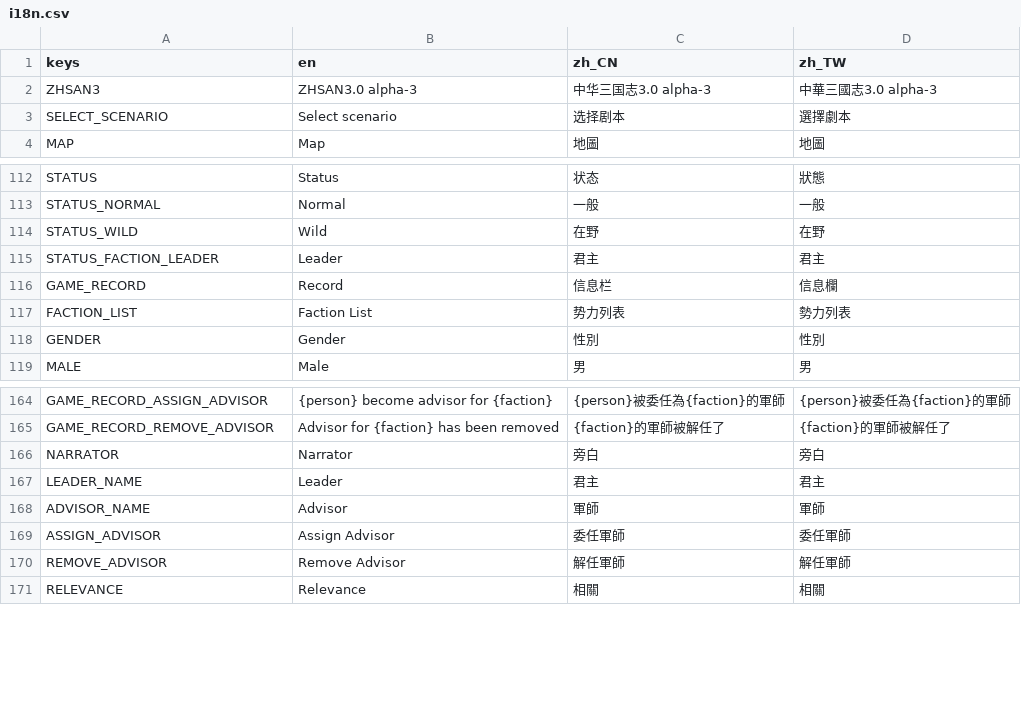
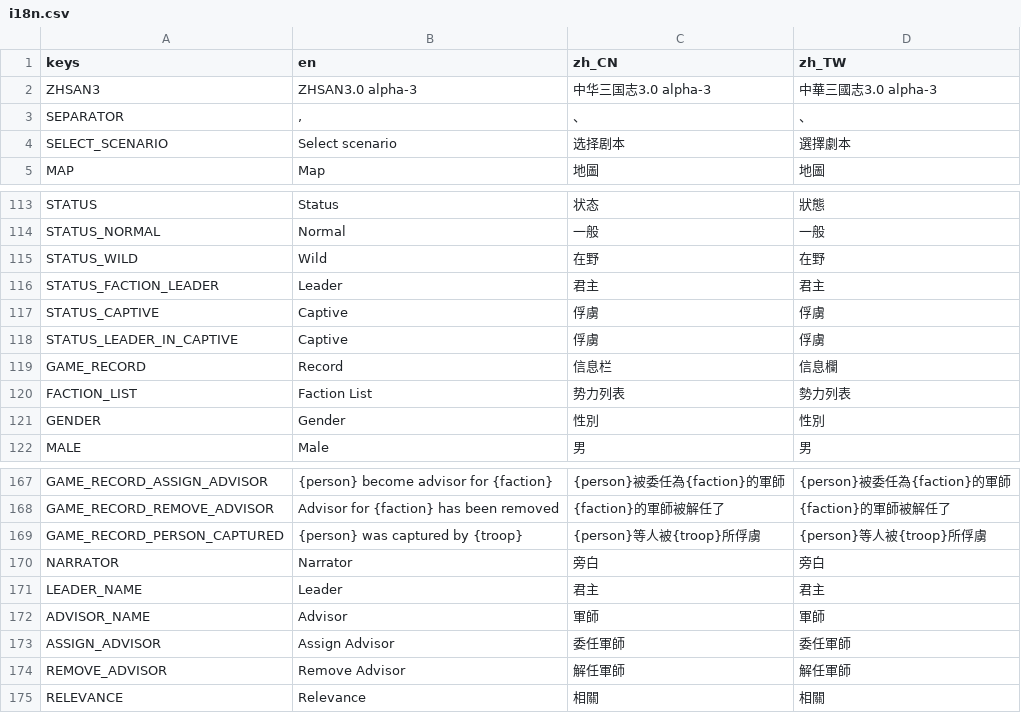
Before and after one commit to luiges90/ZHSAN3, a CSV file: i18n/i18n.csv, drawn as a sheet; only a part is shown, gaps mark what is left out.

```diff
--- a/i18n/i18n.csv
+++ b/i18n/i18n.csv
@@ -2,2 +2,3 @@
 ZHSAN3,ZHSAN3.0 alpha-3,中华三国志3.0 alpha-3,中華三國志3.0 alpha-3
+SEPARATOR,", ",、,、
 SELECT_SCENARIO,Select scenario,选择剧本,選擇劇本
@@ -115,2 +116,4 @@ STATUS_WILD,Wild,在野,在野
 STATUS_FACTION_LEADER,Leader,君主,君主
+STATUS_CAPTIVE,Captive,俘虜,俘虜
+STATUS_LEADER_IN_CAPTIVE,Captive,俘虜,俘虜
 GAME_RECORD,Record,信息栏,信息欄
@@ -165,2 +168,3 @@ GAME_RECORD_ASSIGN_ADVISOR,{person} become advisor for {faction},{person}被委
 GAME_RECORD_REMOVE_ADVISOR,Advisor for {faction} has been removed,{faction}的軍師被解任了,{faction}的軍師被解任了
+GAME_RECORD_PERSON_CAPTURED,{person} was captured by {troop},{person}等人被{troop}所俘虜,{person}等人被{troop}所俘虜
 NARRATOR,Narrator,旁白,旁白
```
Also changed, not shown: 12 other files.
